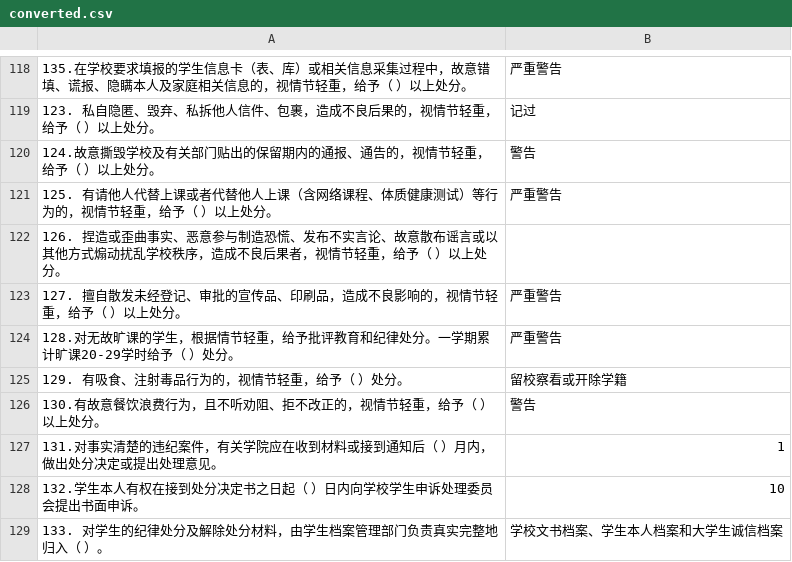
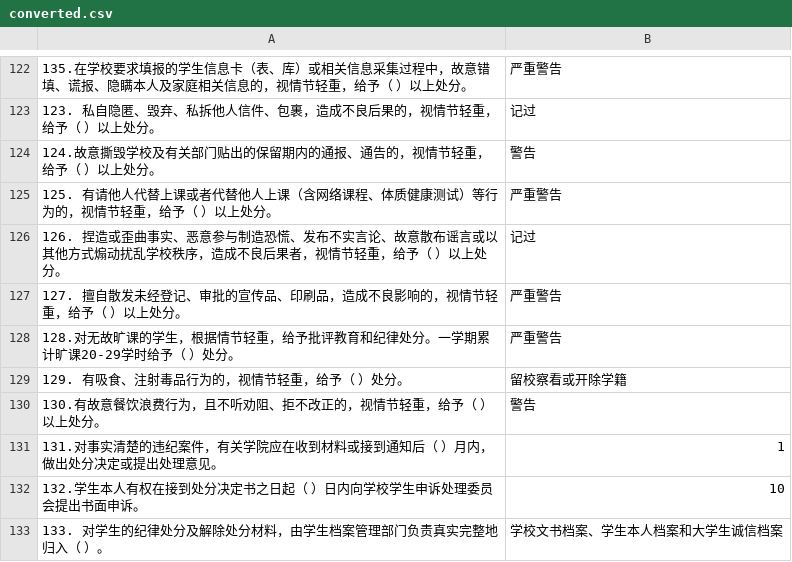
Before and after one commit to WXL-steven/WXL-steven.github.io, a CSV file: assets/assets/converted.csv, drawn as a sheet; only a part is shown, gaps mark what is left out; the diff covers the shown part only.

```diff
--- a/assets/assets/converted.csv
+++ b/assets/assets/converted.csv
@@ -121,3 +125,3 @@
 "125. 有请他人代替上课或者代替他人上课（含网络课程、体质健康测试）等行为的，视情节轻重，给予（  ）以上处分。","严重警告"
-"126. 捏造或歪曲事实、恶意参与制造恐慌、发布不实言论、故意散布谣言或以其他方式煽动扰乱学校秩序，造成不良后果者，视情节轻重，给予（  ）以上处分。",""
+"126. 捏造或歪曲事实、恶意参与制造恐慌、发布不实言论、故意散布谣言或以其他方式煽动扰乱学校秩序，造成不良后果者，视情节轻重，给予（  ）以上处分。","记过"
 "127. 擅自散发未经登记、审批的宣传品、印刷品，造成不良影响的，视情节轻重，给予（  ）以上处分。","严重警告"
```
Also changed, not shown: 8 added rows and 4 edited cells elsewhere in this file, assets/assets/multi_converted.csv, 5 other files.
